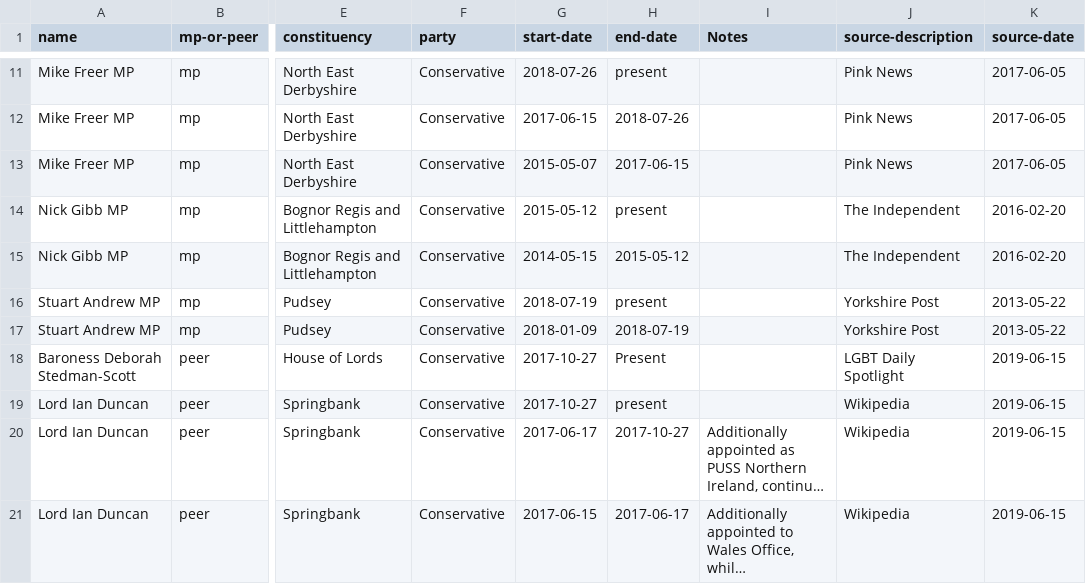
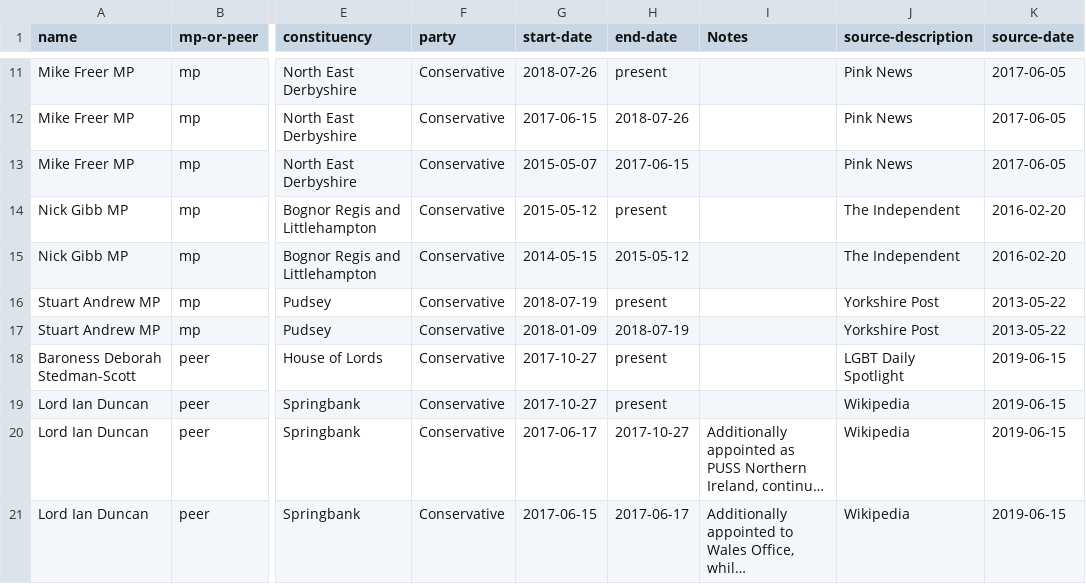
Before and after one commit to johnpeart/lgbt-ministers, a CSV file: _data/ministers.csv, drawn as a sheet; only a part is shown, gaps mark what is left out; long unchanged cells end in …; the diff names each change by its address in the sheet, - before the commit and + after, or states it on an @@ line.

Commit message:
Fix typo
'Present' to 'present' for consistency

```diff
--- a/_data/ministers.csv
+++ b/_data/ministers.csv
-H18 (end-date): Present
+H18 (end-date): present
```
